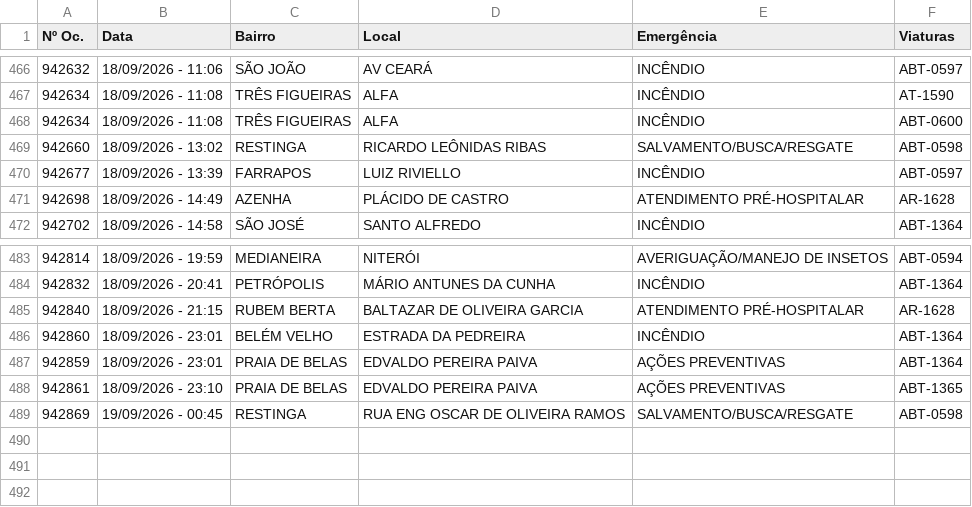
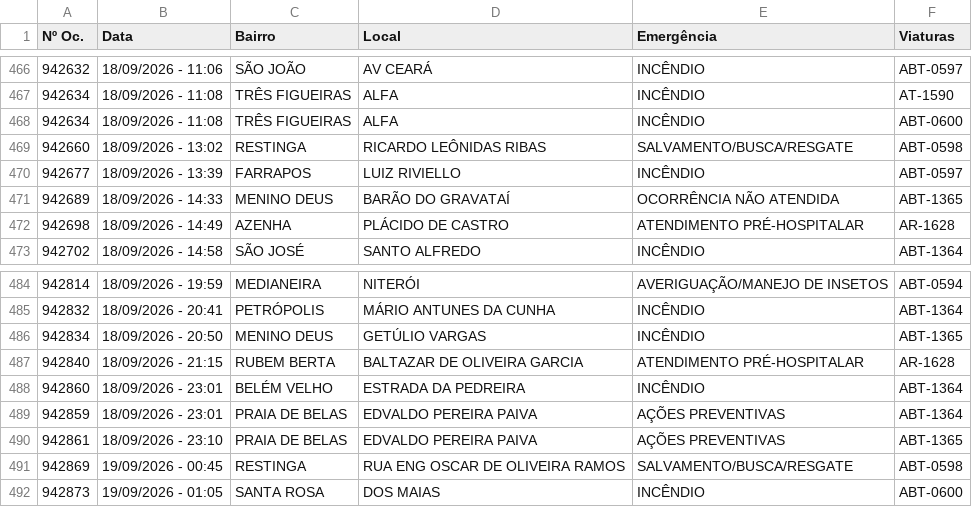
Before and after one commit to ciabm-1bbm/site, a CSV file: dados/PAINEL_MES_ATUAL.csv, drawn as a sheet; only a part is shown, gaps mark what is left out.

```diff
--- a/dados/PAINEL_MES_ATUAL.csv
+++ b/dados/PAINEL_MES_ATUAL.csv
@@ -470,2 +470,3 @@ Nº Oc.,Data,Bairro,Local,Emergência,Viaturas
 942677,18/09/2026 - 13:39,FARRAPOS,LUIZ RIVIELLO,INCÊNDIO,ABT-0597
+942689,18/09/2026 - 14:33,MENINO DEUS,BARÃO DO GRAVATAÍ,OCORRÊNCIA NÃO ATENDIDA,ABT-1365
 942698,18/09/2026 - 14:49,AZENHA,PLÁCIDO DE CASTRO,ATENDIMENTO PRÉ-HOSPITALAR,AR-1628
@@ -484,2 +485,3 @@ Nº Oc.,Data,Bairro,Local,Emergência,Viaturas
 942832,18/09/2026 - 20:41,PETRÓPOLIS,MÁRIO ANTUNES DA CUNHA,INCÊNDIO,ABT-1364
+942834,18/09/2026 - 20:50,MENINO DEUS,GETÚLIO VARGAS,INCÊNDIO,ABT-1365
 942840,18/09/2026 - 21:15,RUBEM BERTA,BALTAZAR DE OLIVEIRA GARCIA,ATENDIMENTO PRÉ-HOSPITALAR,AR-1628
@@ -489 +491,2 @@ Nº Oc.,Data,Bairro,Local,Emergência,Viaturas
 942869,19/09/2026 - 00:45,RESTINGA,RUA ENG OSCAR DE OLIVEIRA RAMOS,SALVAMENTO/BUSCA/RESGATE,ABT-0598
+942873,19/09/2026 - 01:05,SANTA ROSA,DOS MAIAS,INCÊNDIO,ABT-0600
```
